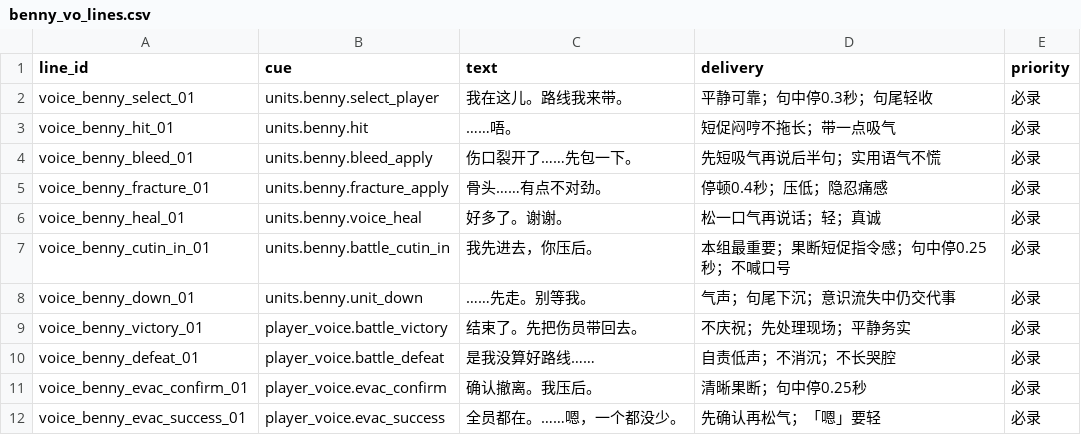
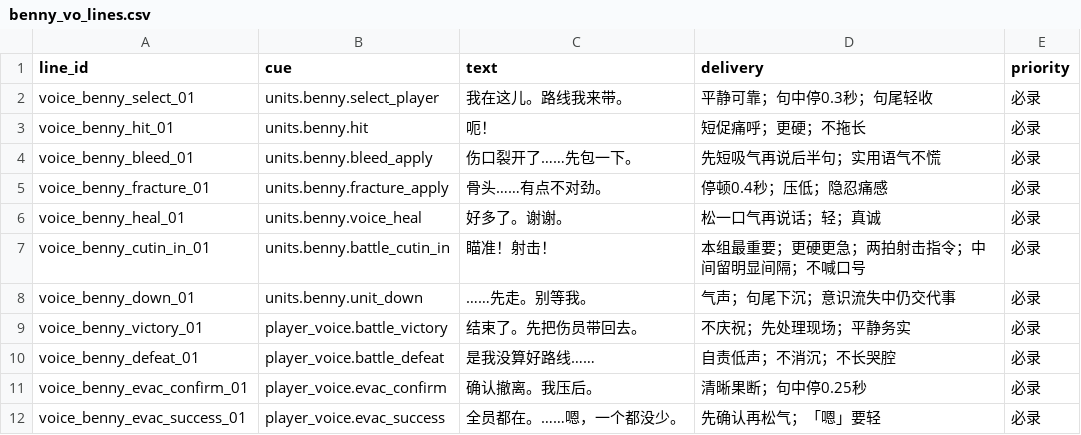
Before and after one commit to Cabchinoe/godot4test, a CSV file: doc/benny_vo_lines.csv, drawn as a sheet; only a part is shown.

```diff
--- a/doc/benny_vo_lines.csv
+++ b/doc/benny_vo_lines.csv
@@ -2,3 +2,3 @@ line_id,cue,text,delivery,priority
 voice_benny_select_01,units.benny.select_player,我在这儿。路线我来带。,平静可靠；句中停0.3秒；句尾轻收,必录
-voice_benny_hit_01,units.benny.hit,……唔。,短促闷哼不拖长；带一点吸气,必录
+voice_benny_hit_01,units.benny.hit,呃！,短促痛呼；更硬；不拖长,必录
 voice_benny_bleed_01,units.benny.bleed_apply,伤口裂开了……先包一下。,先短吸气再说后半句；实用语气不慌,必录
@@ -6,3 +6,3 @@ voice_benny_fracture_01,units.benny.fracture_apply,骨头……有点不对劲
 voice_benny_heal_01,units.benny.voice_heal,好多了。谢谢。,松一口气再说话；轻；真诚,必录
-voice_benny_cutin_in_01,units.benny.battle_cutin_in,我先进去，你压后。,本组最重要；果断短促指令感；句中停0.25秒；不喊口号,必录
+voice_benny_cutin_in_01,units.benny.battle_cutin_in,瞄准！射击！,本组最重要；更硬更急；两拍射击指令；中间留明显间隔；不喊口号,必录
 voice_benny_down_01,units.benny.unit_down,……先走。别等我。,气声；句尾下沉；意识流失中仍交代事,必录
```
Also changed, not shown: 16 other files.
